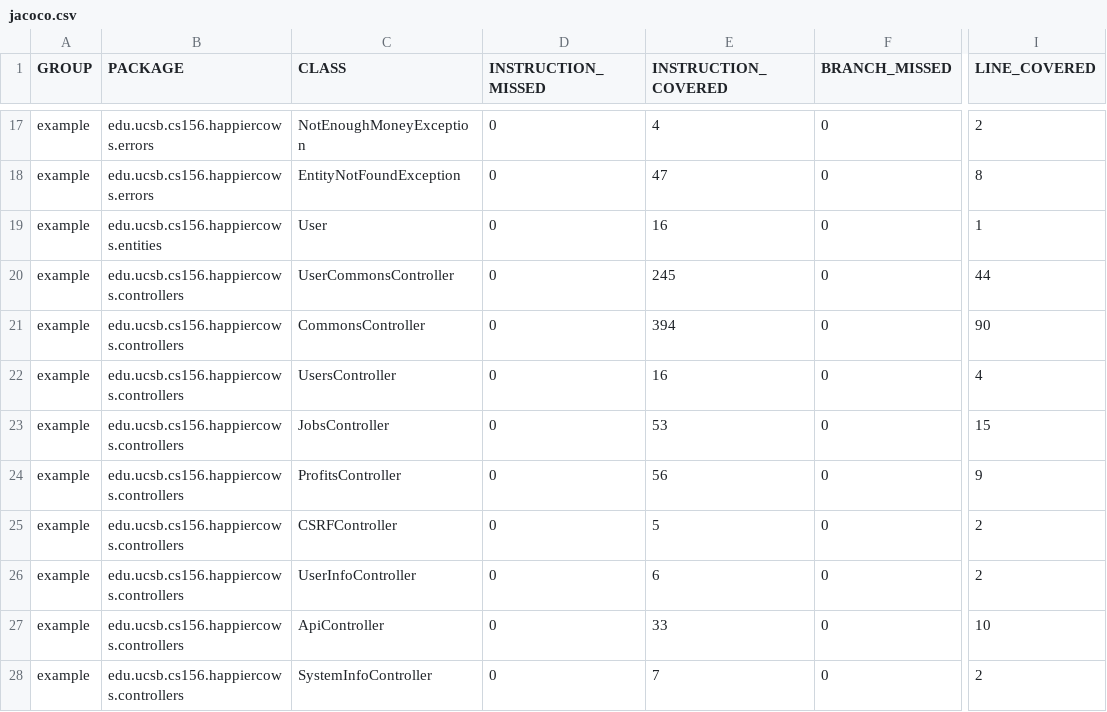
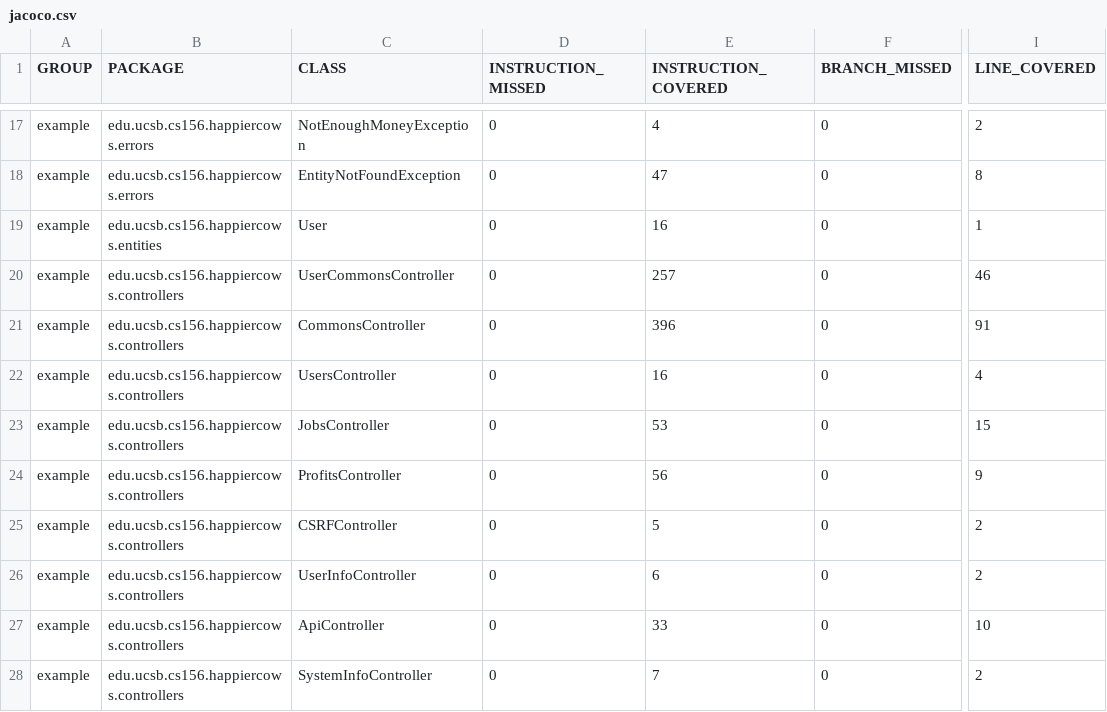
Before and after one commit to ucsb-cs156-s23/proj-happycows-s23-6pm-2, a CSV file: prs/34/jacoco/jacoco.csv, drawn as a sheet; only a part is shown, gaps mark what is left out; the diff names each change by its address in the sheet, - before the commit and + after, or states it on an @@ line.

```diff
--- a/prs/34/jacoco/jacoco.csv
+++ b/prs/34/jacoco/jacoco.csv
-E20 (INSTRUCTION_COVERED): 245
+E20 (INSTRUCTION_COVERED): 257
-I20 (LINE_COVERED): 44
+I20 (LINE_COVERED): 46
-E21 (INSTRUCTION_COVERED): 394
+E21 (INSTRUCTION_COVERED): 396
-I21 (LINE_COVERED): 90
+I21 (LINE_COVERED): 91
```
Also changed, not shown: 9 other files.
